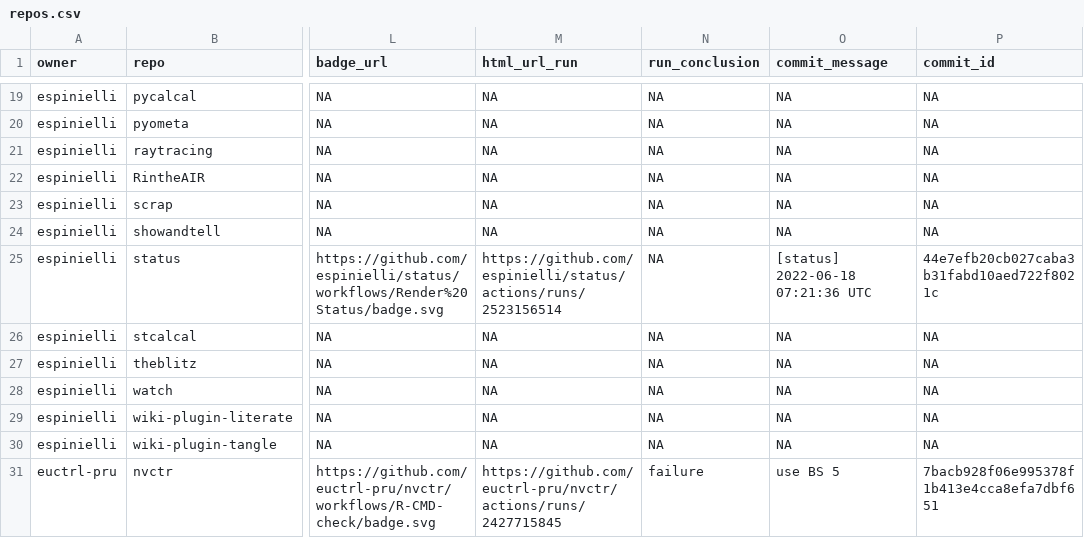
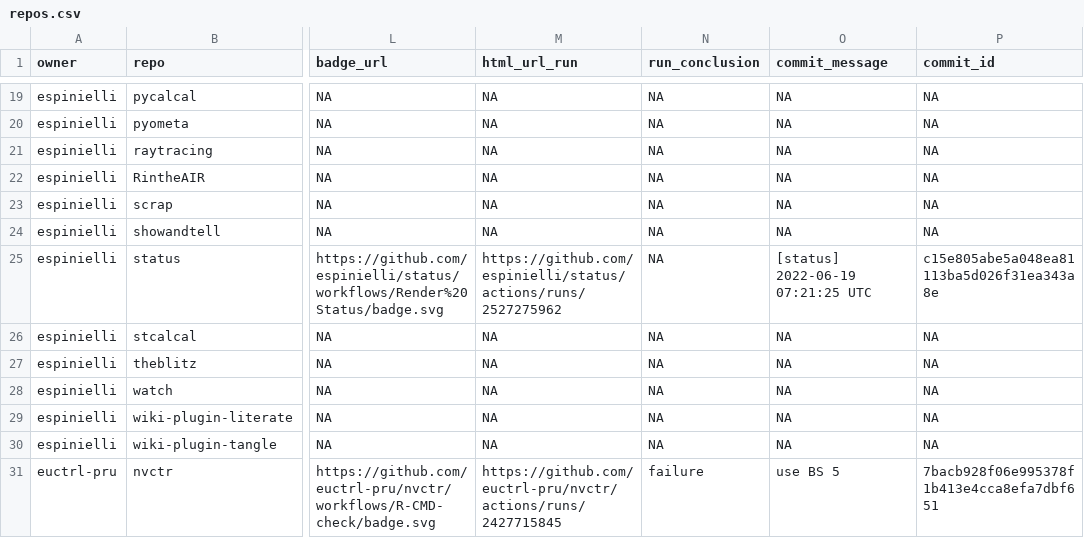
Before and after one commit to espinielli/status, a CSV file: repos.csv, drawn as a sheet; only a part is shown, gaps mark what is left out; the diff names each change by its address in the sheet, - before the commit and + after, or states it on an @@ line.

```diff
--- a/repos.csv
+++ b/repos.csv
-M25 (html_url_run): https://github.com/espinielli/status/actions/runs/2523156514
+M25 (html_url_run): https://github.com/espinielli/status/actions/runs/2527275962
-O25 (commit_message): [status] 2022-06-18 07:21:36 UTC
+O25 (commit_message): [status] 2022-06-19 07:21:25 UTC
-P25 (commit_id): 44e7efb20cb027caba3b31fabd10aed722f8021c
+P25 (commit_id): c15e805abe5a048ea81113ba5d026f31ea343a8e
```
Also changed, not shown: 1 other file.
